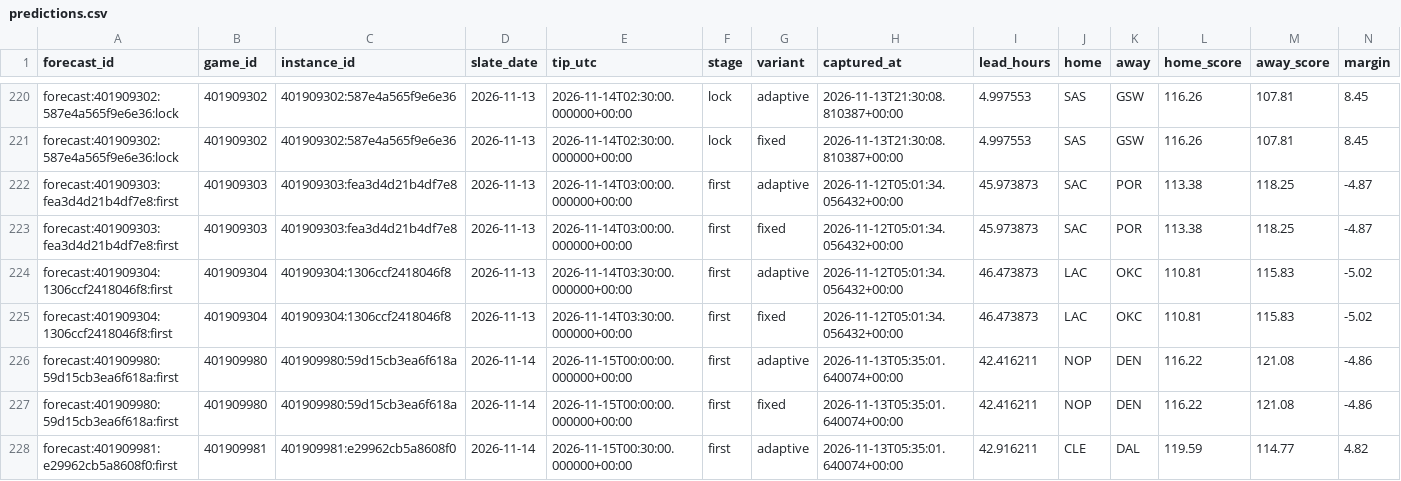
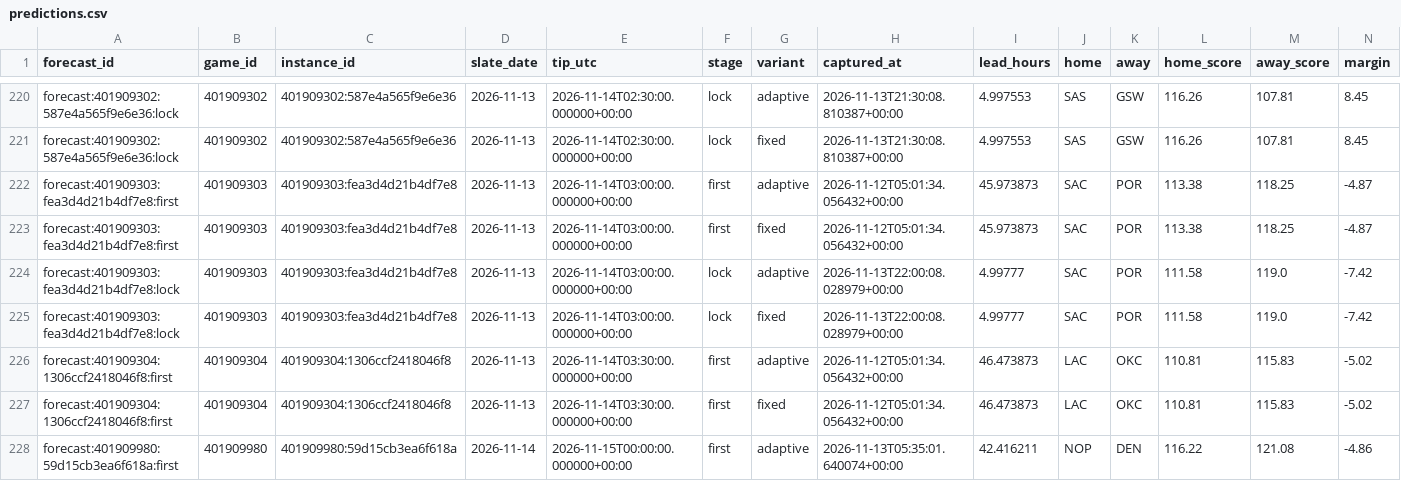
Before and after one commit to Dave356w/NBA-Sleeper-Model, a CSV file: data/predictions.csv, drawn as a sheet; only a part is shown, gaps mark what is left out; the shorter side is filled out with more unchanged rows; rows hold the shown columns only; the diff names each change by its address in the sheet, - before the commit and + after, or states it on an @@ line.

```diff
--- a/data/predictions.csv
+++ b/data/predictions.csv
+row 224: forecast:401909303:fea3d4d21b4df7e8:lock | 401909303 | 401909303:fea3d4d21b4df7e8 | 2026-11-13 | 2026-11-14T03:00:00.000000+00:00 | lock | adaptive | 2026-11-13T22:00:08.028979+00:00 | 4.99777 | SAC | POR | 111.58 | 119.0 | -7.42
+row 225: forecast:401909303:fea3d4d21b4df7e8:lock | 401909303 | 401909303:fea3d4d21b4df7e8 | 2026-11-13 | 2026-11-14T03:00:00.000000+00:00 | lock | fixed | 2026-11-13T22:00:08.028979+00:00 | 4.99777 | SAC | POR | 111.58 | 119.0 | -7.42
```
Also changed, not shown: 2 other files.
